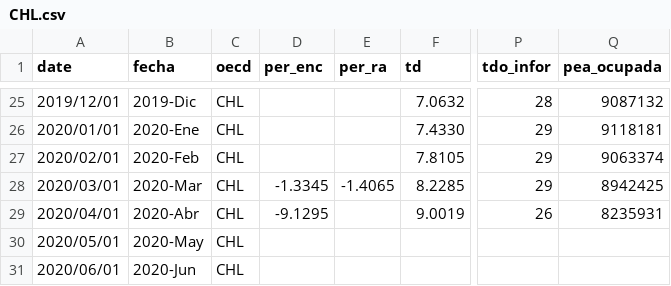
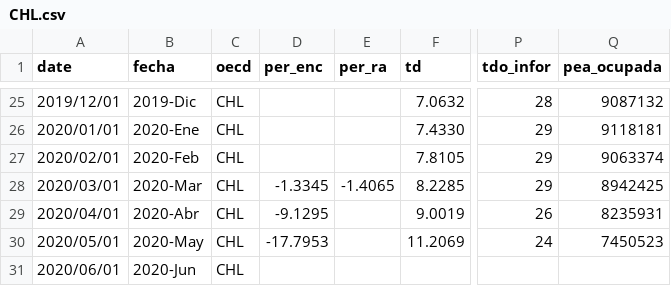
Before and after one commit to paoovela/BID, a CSV file: CHL.csv, drawn as a sheet; only a part is shown, gaps mark what is left out; the diff names each change by its address in the sheet, - before the commit and + after, or states it on an @@ line.

Commit message:
Add files via upload

```diff
--- a/CHL.csv
+++ b/CHL.csv
-D30 (per_enc): (empty)
+D30 (per_enc): -17.7953
-F30 (td): (empty)
+F30 (td): 11.2069
-P30 (tdo_infor): (empty)
+P30 (tdo_infor): 24
-Q30 (pea_ocupada): (empty)
+Q30 (pea_ocupada): 7450523
```
